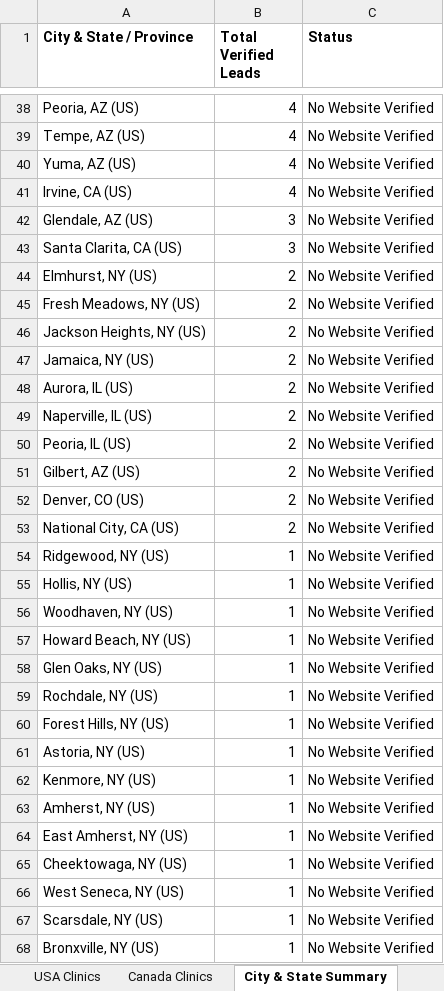
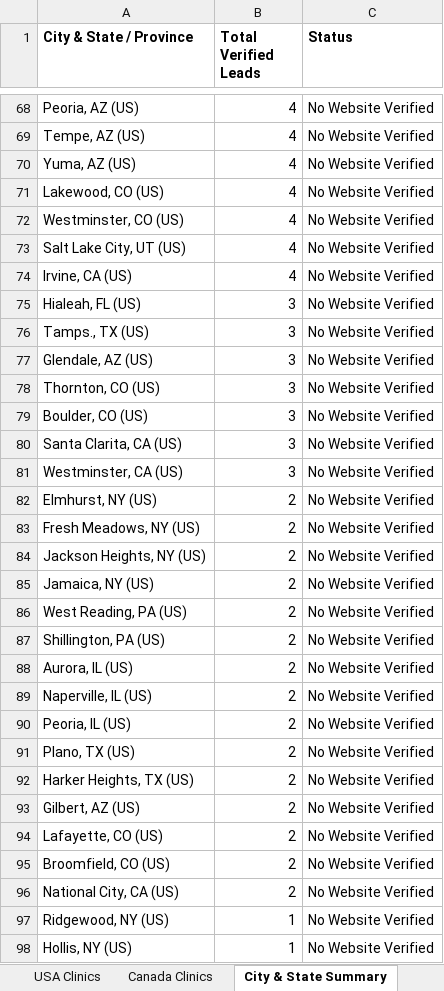
Before and after one commit to Reysajju/test, an Excel workbook: Sajjad data/Dental_Clinics_US_CA_Master.xlsx, sheet City & State Summary, drawn as a sheet; only a part is shown, gaps mark what is left out; the shorter side is filled out with more unchanged rows; values as stored, in another font and other column widths than the file's, no borders; addresses are those after the commit; the diff covers the shown part only; the diff names each change by its address in the sheet, - before the commit and + after, or states it on an @@ line.

```diff
--- a/Sajjad data/Dental_Clinics_US_CA_Master.xlsx (sheet City & State Summary)
+++ b/Sajjad data/Dental_Clinics_US_CA_Master.xlsx (sheet City & State Summary)
+row 71: Lakewood, CO (US) | 4 | No Website Verified
+row 72: Westminster, CO (US) | 4 | No Website Verified
+row 73: Salt Lake City, UT (US) | 4 | No Website Verified
+row 75: Hialeah, FL (US) | 3 | No Website Verified
+row 76: Tamps., TX (US) | 3 | No Website Verified
+row 78: Thornton, CO (US) | 3 | No Website Verified
+row 79: Boulder, CO (US) | 3 | No Website Verified
+row 81: Westminster, CA (US) | 3 | No Website Verified
+row 86: West Reading, PA (US) | 2 | No Website Verified
+row 87: Shillington, PA (US) | 2 | No Website Verified
+row 91: Plano, TX (US) | 2 | No Website Verified
+row 92: Harker Heights, TX (US) | 2 | No Website Verified
-A94 (City & State / Province): Denver, CO (US)
+A94 (City & State / Province): Lafayette, CO (US)
+row 95: Broomfield, CO (US) | 2 | No Website Verified
```
Also changed, not shown: 53 added rows, 2 removed rows and 3 edited cells elsewhere in this sheet, sheet All Dental Leads, sheet USA Clinics, Sajjad data/by_country_and_state/USA/AZ.xlsx, Sajjad data/by_country_and_state/USA/CA.xlsx, 18 other files.
